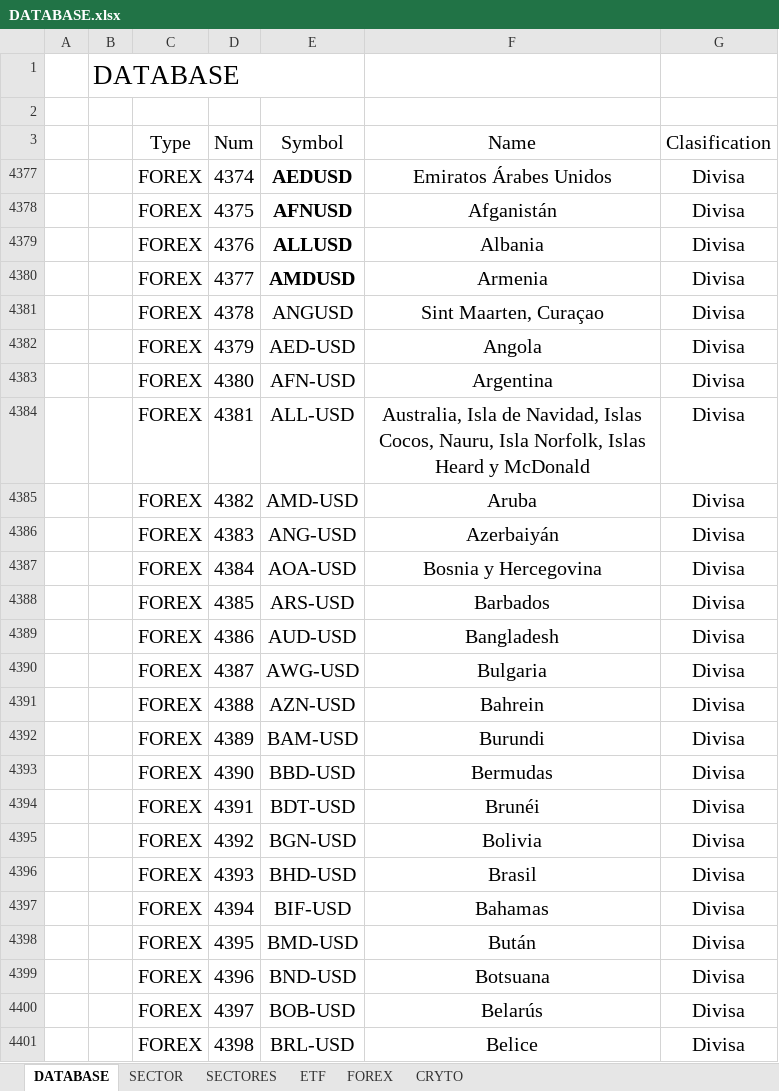
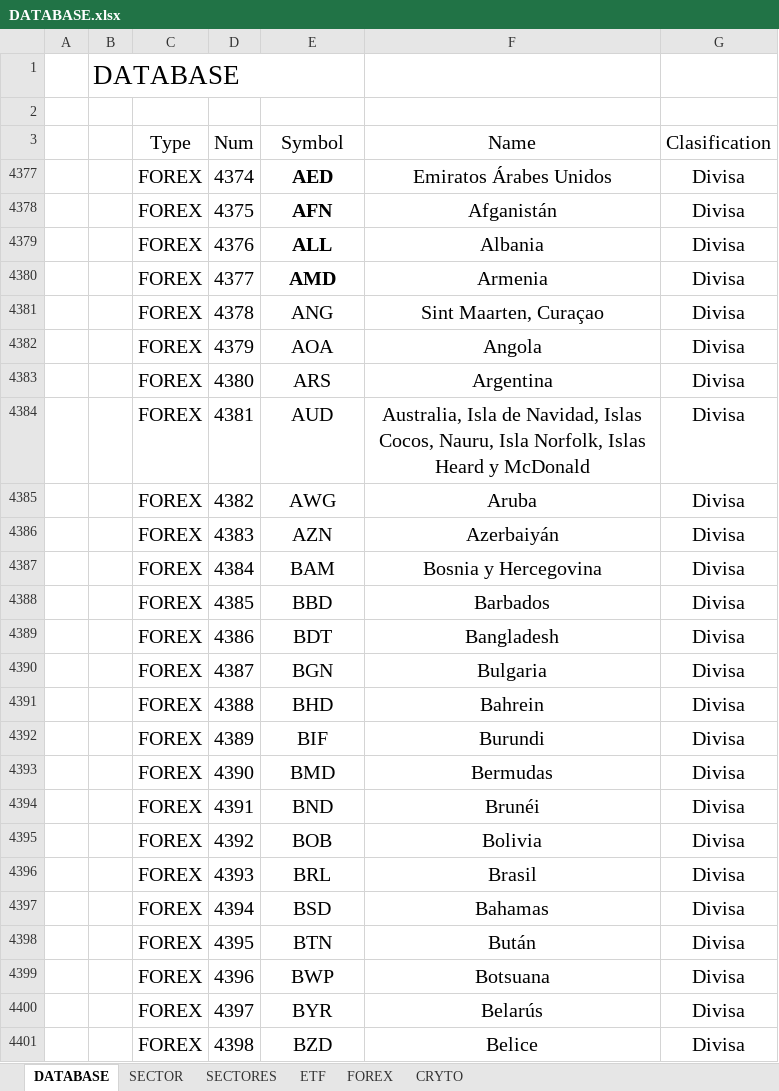
Before and after one commit to FabianEH/ETF-Filter-, an Excel workbook: DATABASE.xlsx, sheet DATABASE, drawn as a sheet; only a part is shown; values as stored, in another font and other column widths than the file's, no borders; charts and pictures and table styles not drawn; the diff covers the shown part only; the diff names each change by its address in the sheet, - before the commit and + after, or states it on an @@ line.

Commit message:
Add files via upload

```diff
--- a/DATABASE.xlsx (sheet DATABASE)
+++ b/DATABASE.xlsx (sheet DATABASE)
-E4377 (Symbol): AEDUSD
+E4377 (Symbol): AED
-E4378 (Symbol): AFNUSD
+E4378 (Symbol): AFN
-E4379 (Symbol): ALLUSD
+E4379 (Symbol): ALL
-E4380 (Symbol): AMDUSD
+E4380 (Symbol): AMD
-E4381 (Symbol): ANGUSD
+E4381 (Symbol): ANG
-E4382 (Symbol): AED-USD
+E4382 (Symbol): AOA
-E4383 (Symbol): AFN-USD
+E4383 (Symbol): ARS
-E4384 (Symbol): ALL-USD
+E4384 (Symbol): AUD
-E4385 (Symbol): AMD-USD
+E4385 (Symbol): AWG
-E4386 (Symbol): ANG-USD
+E4386 (Symbol): AZN
-E4387 (Symbol): AOA-USD
+E4387 (Symbol): BAM
-E4388 (Symbol): ARS-USD
+E4388 (Symbol): BBD
-E4389 (Symbol): AUD-USD
+E4389 (Symbol): BDT
-E4390 (Symbol): AWG-USD
+E4390 (Symbol): BGN
-E4391 (Symbol): AZN-USD
+E4391 (Symbol): BHD
-E4392 (Symbol): BAM-USD
+E4392 (Symbol): BIF
-E4393 (Symbol): BBD-USD
+E4393 (Symbol): BMD
-E4394 (Symbol): BDT-USD
+E4394 (Symbol): BND
-E4395 (Symbol): BGN-USD
+E4395 (Symbol): BOB
-E4396 (Symbol): BHD-USD
+E4396 (Symbol): BRL
-E4397 (Symbol): BIF-USD
+E4397 (Symbol): BSD
-E4398 (Symbol): BMD-USD
+E4398 (Symbol): BTN
-E4399 (Symbol): BND-USD
+E4399 (Symbol): BWP
-E4400 (Symbol): BOB-USD
+E4400 (Symbol): BYR
-E4401 (Symbol): BRL-USD
+E4401 (Symbol): BZD
```
Also changed, not shown: 137 edited cells elsewhere in this sheet, sheet FOREX.
